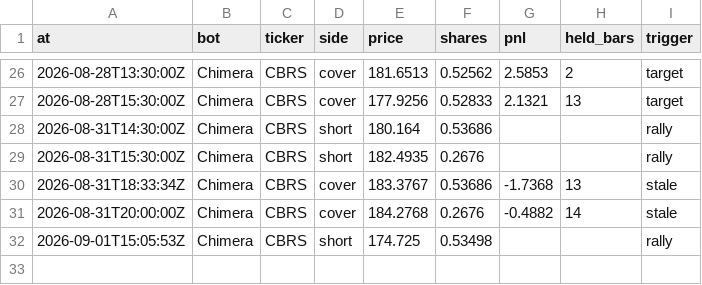
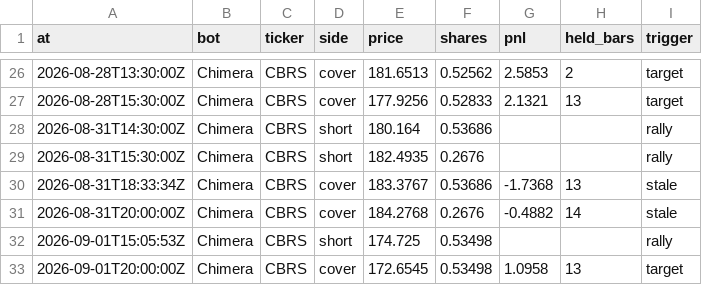
Before and after one commit to BlackEagleFin/Chimera-vs-Hold, a CSV file: trades.csv, drawn as a sheet; only a part is shown, gaps mark what is left out; the diff names each change by its address in the sheet, - before the commit and + after, or states it on an @@ line.

```diff
--- a/trades.csv
+++ b/trades.csv
+row 33: 2026-09-01T20:00:00Z | Chimera | CBRS | cover | 172.6545 | 0.53498 | 1.0958 | 13 | target
```
Also changed, not shown: 2 other files.
